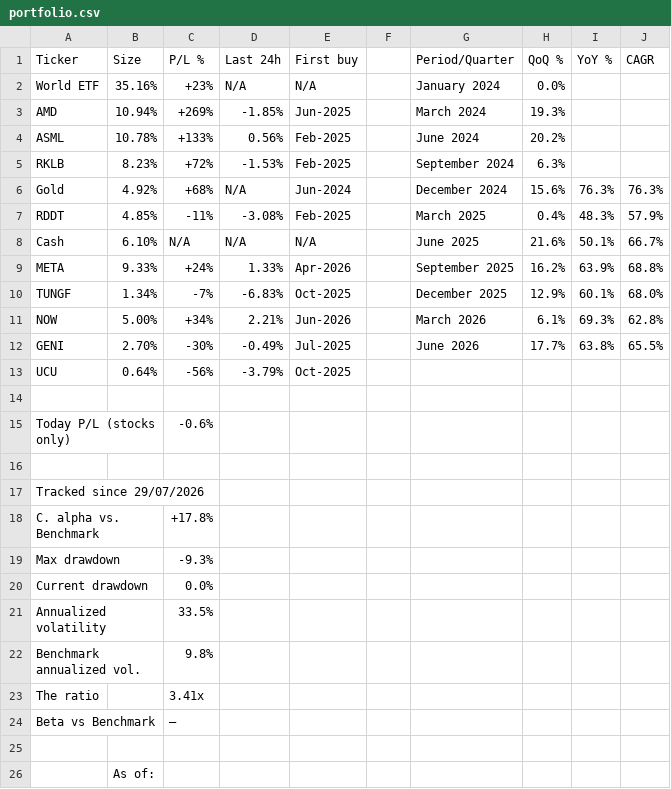
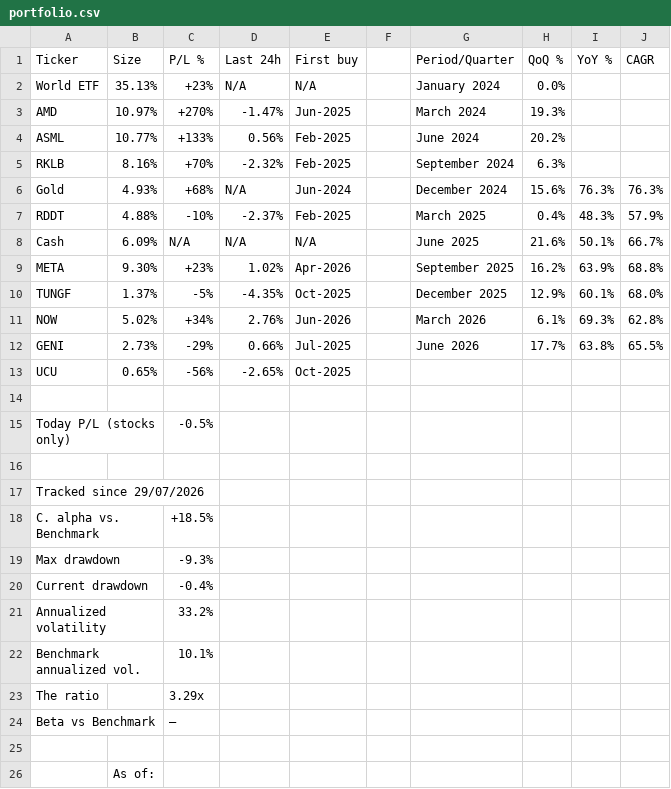
Before and after one commit to firefoxmx/wealth-data, a CSV file: portfolio.csv, drawn as a sheet; only a part is shown; the diff covers the shown part only.

Commit message:
auto-update 2026-09-24

```diff
--- a/portfolio.csv
+++ b/portfolio.csv
@@ -1,24 +1,24 @@
 Ticker,Size,P/L %,Last 24h,First buy,,Period/Quarter,QoQ %,YoY %,CAGR
-World ETF,35.16%,+23%,N/A,N/A,,January 2024,0.0%,,
-AMD,10.94%,+269%,-1.85%,Jun-2025,,March 2024,19.3%,,
-ASML,10.78%,+133%,0.56%,Feb-2025,,June 2024,20.2%,,
-RKLB,8.23%,+72%,-1.53%,Feb-2025,,September 2024,6.3%,,
-Gold,4.92%,+68%,N/A,Jun-2024,,December 2024,15.6%,76.3%,76.3%
-RDDT,4.85%,-11%,-3.08%,Feb-2025,,March 2025,0.4%,48.3%,57.9%
-Cash,6.10%,N/A,N/A,N/A,,June 2025,21.6%,50.1%,66.7%
-META,9.33%,+24%,1.33%,Apr-2026,,September 2025,16.2%,63.9%,68.8%
-TUNGF,1.34%,-7%,-6.83%,Oct-2025,,December 2025,12.9%,60.1%,68.0%
-NOW,5.00%,+34%,2.21%,Jun-2026,,March 2026,6.1%,69.3%,62.8%
-GENI,2.70%,-30%,-0.49%,Jul-2025,,June 2026,17.7%,63.8%,65.5%
-UCU,0.64%,-56%,-3.79%,Oct-2025,,, ,,
+World ETF,35.13%,+23%,N/A,N/A,,January 2024,0.0%,,
+AMD,10.97%,+270%,-1.47%,Jun-2025,,March 2024,19.3%,,
+ASML,10.77%,+133%,0.56%,Feb-2025,,June 2024,20.2%,,
+RKLB,8.16%,+70%,-2.32%,Feb-2025,,September 2024,6.3%,,
+Gold,4.93%,+68%,N/A,Jun-2024,,December 2024,15.6%,76.3%,76.3%
+RDDT,4.88%,-10%,-2.37%,Feb-2025,,March 2025,0.4%,48.3%,57.9%
+Cash,6.09%,N/A,N/A,N/A,,June 2025,21.6%,50.1%,66.7%
+META,9.30%,+23%,1.02%,Apr-2026,,September 2025,16.2%,63.9%,68.8%
+TUNGF,1.37%,-5%,-4.35%,Oct-2025,,December 2025,12.9%,60.1%,68.0%
+NOW,5.02%,+34%,2.76%,Jun-2026,,March 2026,6.1%,69.3%,62.8%
+GENI,2.73%,-29%,0.66%,Jul-2025,,June 2026,17.7%,63.8%,65.5%
+UCU,0.65%,-56%,-2.65%,Oct-2025,,, ,,
 ,,,,,,,,,
-Today P/L (stocks only),,-0.6%,,,,,,,
+Today P/L (stocks only),,-0.5%,,,,,,,
 ,,,,,,,,,
 Tracked since 29/07/2026,,,,,,,,,
-C. alpha vs. Benchmark,,+17.8%,,,,,,,
+C. alpha vs. Benchmark,,+18.5%,,,,,,,
 Max drawdown,,-9.3%,,,,,,,
-Current drawdown,,0.0%,,,,,,,
-Annualized volatility,,33.5%,,,,,,,
-Benchmark annualized vol.,,9.8%,,,,,,,
-The ratio,,3.41x,,,,,,,
+Current drawdown,,-0.4%,,,,,,,
+Annualized volatility,,33.2%,,,,,,,
+Benchmark annualized vol.,,10.1%,,,,,,,
+The ratio,,3.29x,,,,,,,
 Beta vs Benchmark,,—,,,,,,,
```
Also changed, not shown: 1 edited cell elsewhere in this file.
